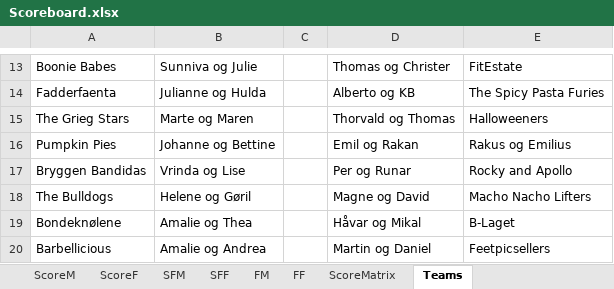
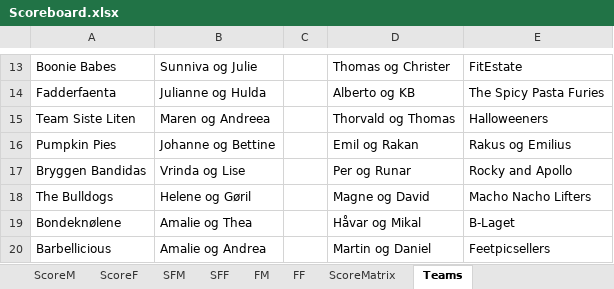
Before and after one commit to liyuanhao86/streamlit, an Excel workbook: Scoreboard.xlsx, sheet Teams, drawn as a sheet; only a part is shown, gaps mark what is left out; values as stored, in another font and other column widths than the file's, no borders; the diff names each change by its address in the sheet, - before the commit and + after, or states it on an @@ line.

```diff
--- a/Scoreboard.xlsx (sheet Teams)
+++ b/Scoreboard.xlsx (sheet Teams)
-A15: The Grieg Stars
+A15: Team Siste Liten
-B15: Marte og Maren
+B15: Maren og Andreea
```
Also changed, not shown: sheet ScoreF, sheet ScoreM.
